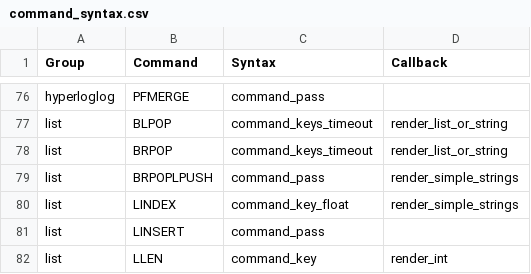
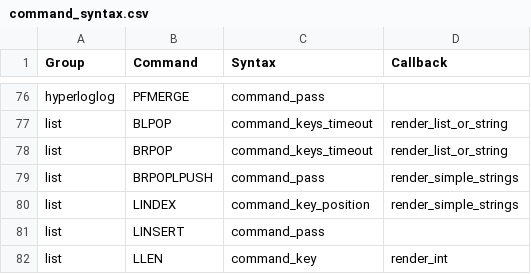
Before and after one commit to laixintao/iredis, a CSV file: iredis/data/command_syntax.csv, drawn as a sheet; only a part is shown, gaps mark what is left out.

Commit message:
refactor: add position token

```diff
--- a/iredis/data/command_syntax.csv
+++ b/iredis/data/command_syntax.csv
@@ -79,3 +79,3 @@ list,BRPOP,command_keys_timeout,render_list_or_string
 list,BRPOPLPUSH,command_pass,render_simple_strings
-list,LINDEX,command_key_float,render_simple_strings
+list,LINDEX,command_key_position,render_simple_strings
 list,LINSERT,command_pass,
```
Also changed, not shown: 3 other files.
